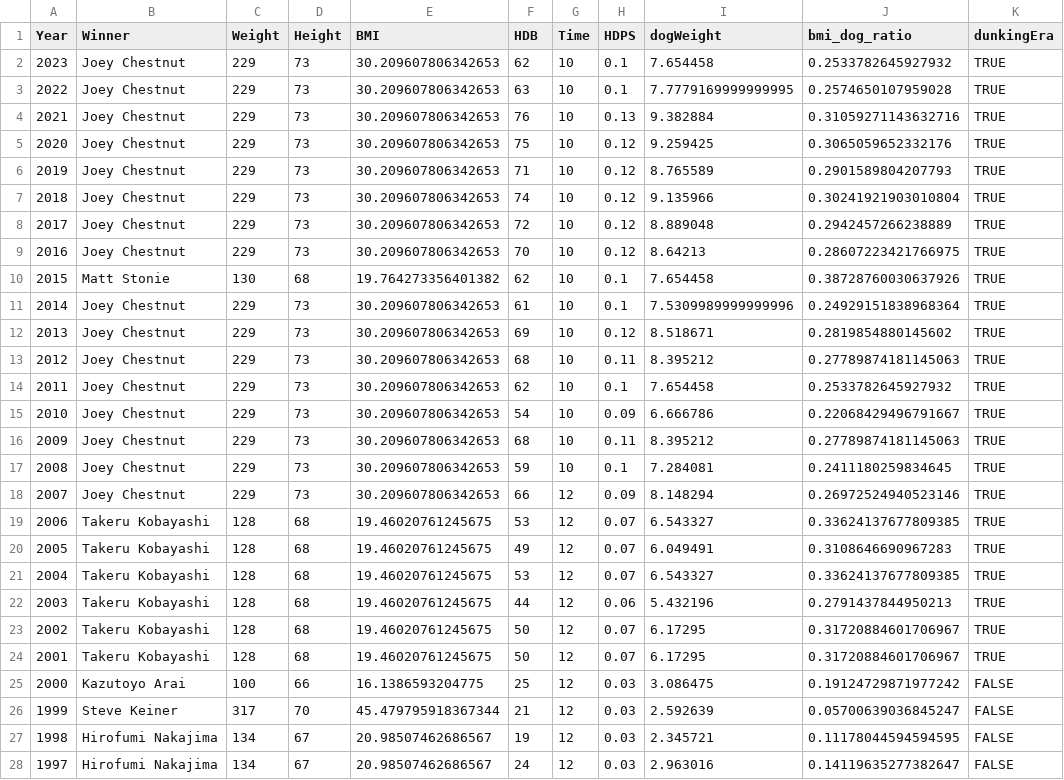
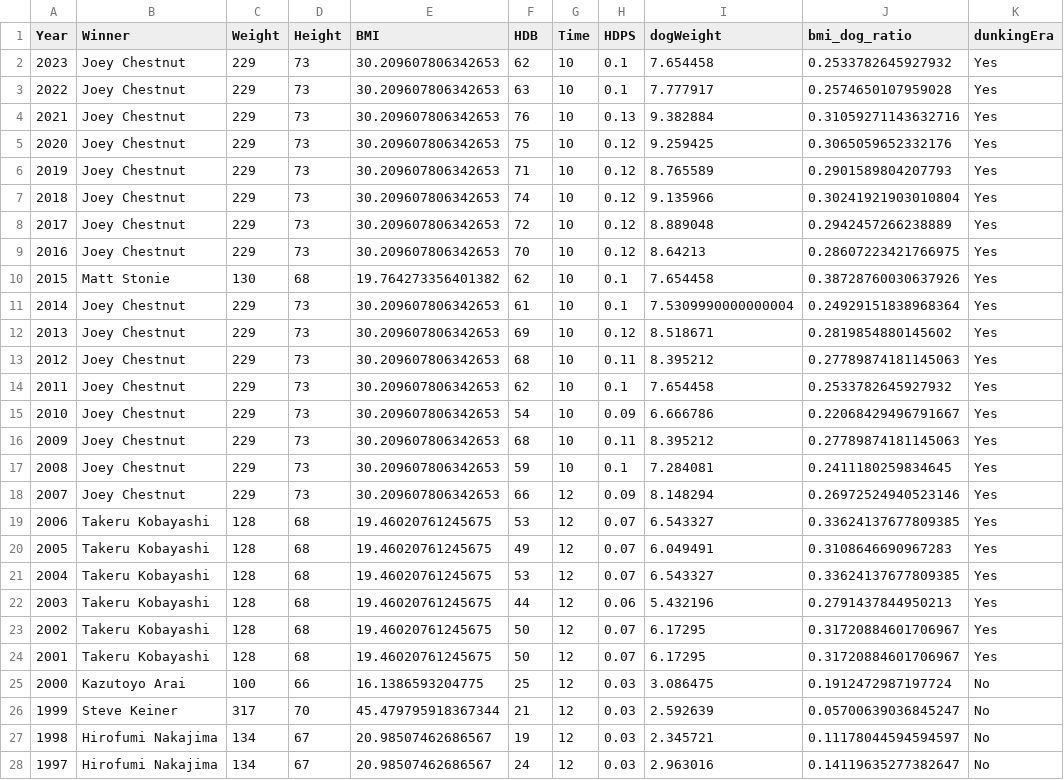
Before and after one commit to iramler/stat_289_score, a CSV file: esselt21/hotdog_module/hotdog_male.csv, drawn as a sheet; only a part is shown; the diff covers the shown part only.

Commit message:
more exploration thinking about what to do with hotdog data, added in new variables to play with

```diff
--- a/esselt21/hotdog_module/hotdog_male.csv
+++ b/esselt21/hotdog_module/hotdog_male.csv
@@ -1,28 +1,28 @@
 Year,Winner,Weight,Height,BMI,HDB,Time,HDPS,dogWeight,bmi_dog_ratio,dunkingEra
-2023,Joey Chestnut,229,73,30.209607806342653,62,10,0.1,7.654458,0.2533782645927932,TRUE
-2022,Joey Chestnut,229,73,30.209607806342653,63,10,0.1,7.7779169999999995,0.2574650107959028,TRUE
-2021,Joey Chestnut,229,73,30.209607806342653,76,10,0.13,9.382884,0.31059271143632716,TRUE
-2020,Joey Chestnut,229,73,30.209607806342653,75,10,0.12,9.259425,0.3065059652332176,TRUE
-2019,Joey Chestnut,229,73,30.209607806342653,71,10,0.12,8.765589,0.2901589804207793,TRUE
-2018,Joey Chestnut,229,73,30.209607806342653,74,10,0.12,9.135966,0.30241921903010804,TRUE
-2017,Joey Chestnut,229,73,30.209607806342653,72,10,0.12,8.889048,0.2942457266238889,TRUE
-2016,Joey Chestnut,229,73,30.209607806342653,70,10,0.12,8.64213,0.28607223421766975,TRUE
-2015,Matt Stonie,130,68,19.764273356401382,62,10,0.1,7.654458,0.38728760030637926,TRUE
-2014,Joey Chestnut,229,73,30.209607806342653,61,10,0.1,7.5309989999999996,0.24929151838968364,TRUE
-2013,Joey Chestnut,229,73,30.209607806342653,69,10,0.12,8.518671,0.2819854880145602,TRUE
-2012,Joey Chestnut,229,73,30.209607806342653,68,10,0.11,8.395212,0.27789874181145063,TRUE
-2011,Joey Chestnut,229,73,30.209607806342653,62,10,0.1,7.654458,0.2533782645927932,TRUE
-2010,Joey Chestnut,229,73,30.209607806342653,54,10,0.09,6.666786,0.22068429496791667,TRUE
-2009,Joey Chestnut,229,73,30.209607806342653,68,10,0.11,8.395212,0.27789874181145063,TRUE
-2008,Joey Chestnut,229,73,30.209607806342653,59,10,0.1,7.284081,0.2411180259834645,TRUE
-2007,Joey Chestnut,229,73,30.209607806342653,66,12,0.09,8.148294,0.26972524940523146,TRUE
-2006,Takeru Kobayashi,128,68,19.46020761245675,53,12,0.07,6.543327,0.33624137677809385,TRUE
-2005,Takeru Kobayashi,128,68,19.46020761245675,49,12,0.07,6.049491,0.3108646690967283,TRUE
-2004,Takeru Kobayashi,128,68,19.46020761245675,53,12,0.07,6.543327,0.33624137677809385,TRUE
-2003,Takeru Kobayashi,128,68,19.46020761245675,44,12,0.06,5.432196,0.2791437844950213,TRUE
-2002,Takeru Kobayashi,128,68,19.46020761245675,50,12,0.07,6.17295,0.31720884601706967,TRUE
-2001,Takeru Kobayashi,128,68,19.46020761245675,50,12,0.07,6.17295,0.31720884601706967,TRUE
-2000,Kazutoyo Arai,100,66,16.1386593204775,25,12,0.03,3.086475,0.19124729871977242,FALSE
-1999,Steve Keiner,317,70,45.479795918367344,21,12,0.03,2.592639,0.05700639036845247,FALSE
-1998,Hirofumi Nakajima,134,67,20.98507462686567,19,12,0.03,2.345721,0.11178044594594595,FALSE
-1997,Hirofumi Nakajima,134,67,20.98507462686567,24,12,0.03,2.963016,0.14119635277382647,FALSE
+2023,Joey Chestnut,229,73,30.209607806342653,62,10,0.1,7.654458,0.2533782645927932,Yes
+2022,Joey Chestnut,229,73,30.209607806342653,63,10,0.1,7.777917,0.2574650107959028,Yes
+2021,Joey Chestnut,229,73,30.209607806342653,76,10,0.13,9.382884,0.31059271143632716,Yes
+2020,Joey Chestnut,229,73,30.209607806342653,75,10,0.12,9.259425,0.3065059652332176,Yes
+2019,Joey Chestnut,229,73,30.209607806342653,71,10,0.12,8.765589,0.2901589804207793,Yes
+2018,Joey Chestnut,229,73,30.209607806342653,74,10,0.12,9.135966,0.30241921903010804,Yes
+2017,Joey Chestnut,229,73,30.209607806342653,72,10,0.12,8.889048,0.2942457266238889,Yes
+2016,Joey Chestnut,229,73,30.209607806342653,70,10,0.12,8.64213,0.28607223421766975,Yes
+2015,Matt Stonie,130,68,19.764273356401382,62,10,0.1,7.654458,0.38728760030637926,Yes
+2014,Joey Chestnut,229,73,30.209607806342653,61,10,0.1,7.5309990000000004,0.24929151838968364,Yes
+2013,Joey Chestnut,229,73,30.209607806342653,69,10,0.12,8.518671,0.2819854880145602,Yes
+2012,Joey Chestnut,229,73,30.209607806342653,68,10,0.11,8.395212,0.27789874181145063,Yes
+2011,Joey Chestnut,229,73,30.209607806342653,62,10,0.1,7.654458,0.2533782645927932,Yes
+2010,Joey Chestnut,229,73,30.209607806342653,54,10,0.09,6.666786,0.22068429496791667,Yes
+2009,Joey Chestnut,229,73,30.209607806342653,68,10,0.11,8.395212,0.27789874181145063,Yes
+2008,Joey Chestnut,229,73,30.209607806342653,59,10,0.1,7.284081,0.2411180259834645,Yes
+2007,Joey Chestnut,229,73,30.209607806342653,66,12,0.09,8.148294,0.26972524940523146,Yes
+2006,Takeru Kobayashi,128,68,19.46020761245675,53,12,0.07,6.543327,0.33624137677809385,Yes
+2005,Takeru Kobayashi,128,68,19.46020761245675,49,12,0.07,6.049491,0.3108646690967283,Yes
+2004,Takeru Kobayashi,128,68,19.46020761245675,53,12,0.07,6.543327,0.33624137677809385,Yes
+2003,Takeru Kobayashi,128,68,19.46020761245675,44,12,0.06,5.432196,0.2791437844950213,Yes
+2002,Takeru Kobayashi,128,68,19.46020761245675,50,12,0.07,6.17295,0.31720884601706967,Yes
+2001,Takeru Kobayashi,128,68,19.46020761245675,50,12,0.07,6.17295,0.31720884601706967,Yes
+2000,Kazutoyo Arai,100,66,16.1386593204775,25,12,0.03,3.086475,0.1912472987197724,No
+1999,Steve Keiner,317,70,45.479795918367344,21,12,0.03,2.592639,0.05700639036845247,No
+1998,Hirofumi Nakajima,134,67,20.98507462686567,19,12,0.03,2.345721,0.11178044594594597,No
+1997,Hirofumi Nakajima,134,67,20.98507462686567,24,12,0.03,2.963016,0.14119635277382647,No
```
Also changed, not shown: 2 removed rows and 6 edited cells elsewhere in this file, esselt21/hotdog_module/hotdog_female.csv, 1 other file.
